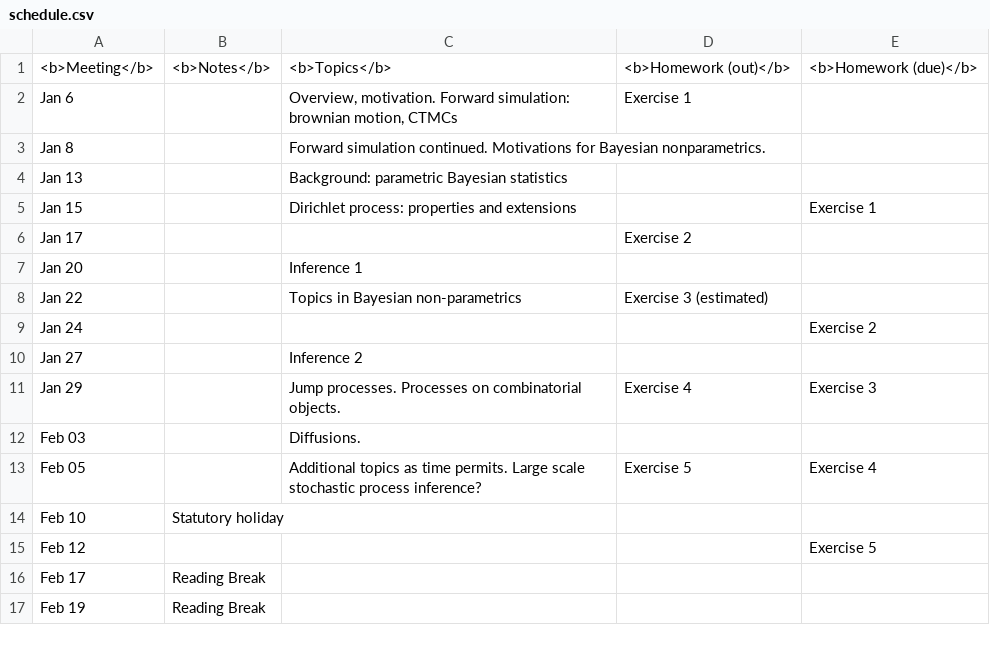
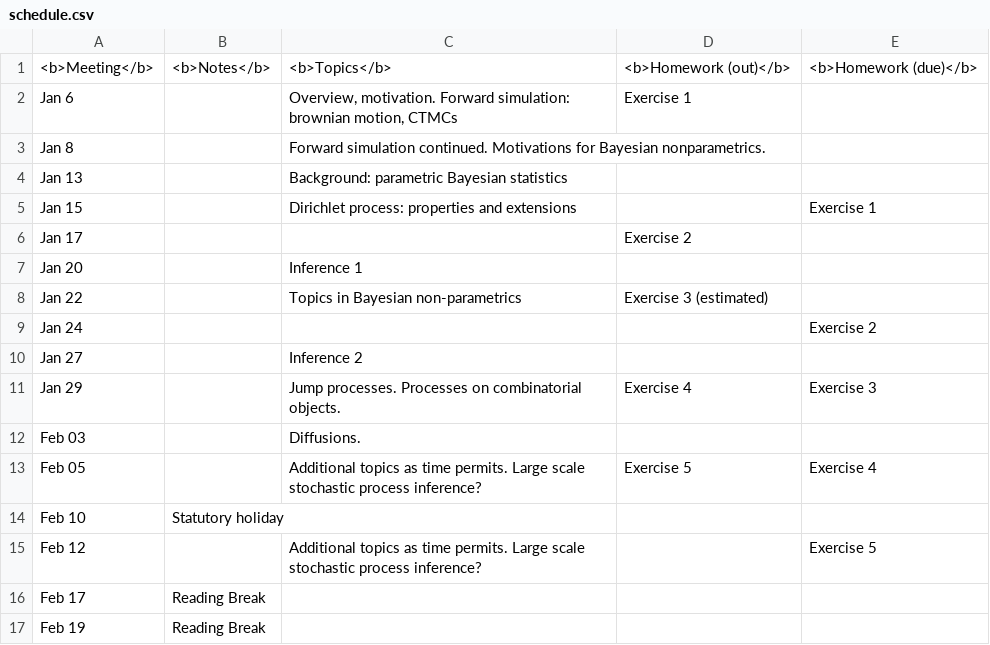
Before and after one commit to snowdj/stochastic_process_notes, a CSV file: schedule.csv, drawn as a sheet.

```diff
--- a/schedule.csv
+++ b/schedule.csv
@@ -14,3 +14,3 @@
 "Feb 10","Statutory holiday",,,
-"Feb 12",,,,"Exercise 5"
+"Feb 12",,"Additional topics as time permits. Large scale stochastic process inference?",,"Exercise 5"
 "Feb 17","Reading Break",,,
```
Also changed, not shown: 6 other files.
